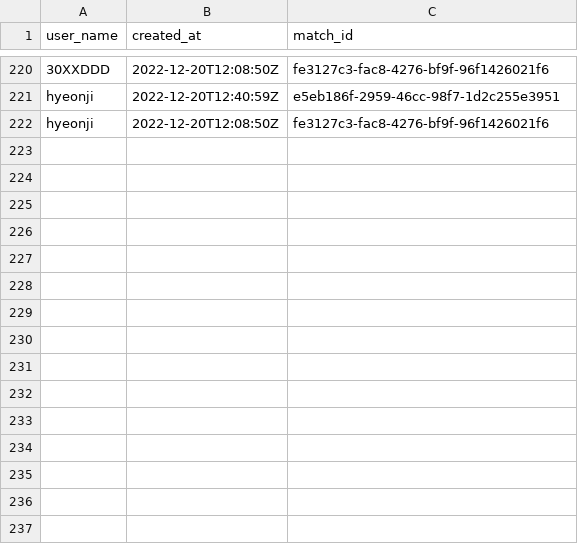
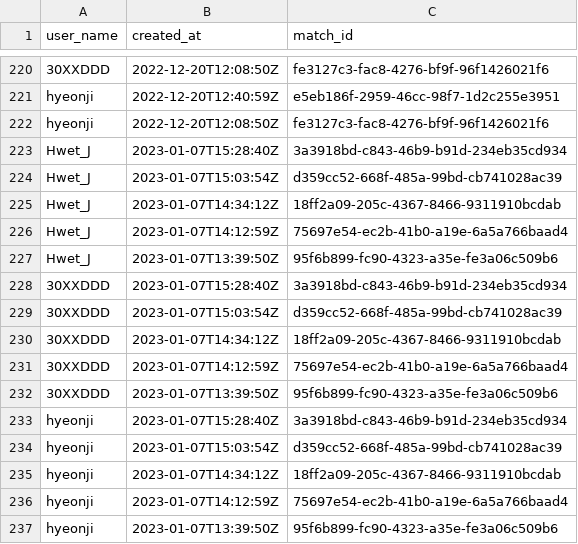
Before and after one commit to hwet-j/pubgProject, a CSV file: MatchList/datas/ALL_MATCH.csv, drawn as a sheet; only a part is shown, gaps mark what is left out; the diff names each change by its address in the sheet, - before the commit and + after, or states it on an @@ line.

```diff
--- a/MatchList/datas/ALL_MATCH.csv
+++ b/MatchList/datas/ALL_MATCH.csv
+row 223: Hwet_J | 2023-01-07T15:28:40Z | 3a3918bd-c843-46b9-b91d-234eb35cd934
+row 224: Hwet_J | 2023-01-07T15:03:54Z | d359cc52-668f-485a-99bd-cb741028ac39
+row 225: Hwet_J | 2023-01-07T14:34:12Z | 18ff2a09-205c-4367-8466-9311910bcdab
+row 226: Hwet_J | 2023-01-07T14:12:59Z | 75697e54-ec2b-41b0-a19e-6a5a766baad4
+row 227: Hwet_J | 2023-01-07T13:39:50Z | 95f6b899-fc90-4323-a35e-fe3a06c509b6
+row 228: 30XXDDD | 2023-01-07T15:28:40Z | 3a3918bd-c843-46b9-b91d-234eb35cd934
+row 229: 30XXDDD | 2023-01-07T15:03:54Z | d359cc52-668f-485a-99bd-cb741028ac39
+row 230: 30XXDDD | 2023-01-07T14:34:12Z | 18ff2a09-205c-4367-8466-9311910bcdab
+row 231: 30XXDDD | 2023-01-07T14:12:59Z | 75697e54-ec2b-41b0-a19e-6a5a766baad4
+row 232: 30XXDDD | 2023-01-07T13:39:50Z | 95f6b899-fc90-4323-a35e-fe3a06c509b6
+row 233: hyeonji | 2023-01-07T15:28:40Z | 3a3918bd-c843-46b9-b91d-234eb35cd934
+row 234: hyeonji | 2023-01-07T15:03:54Z | d359cc52-668f-485a-99bd-cb741028ac39
+row 235: hyeonji | 2023-01-07T14:34:12Z | 18ff2a09-205c-4367-8466-9311910bcdab
+row 236: hyeonji | 2023-01-07T14:12:59Z | 75697e54-ec2b-41b0-a19e-6a5a766baad4
+row 237: hyeonji | 2023-01-07T13:39:50Z | 95f6b899-fc90-4323-a35e-fe3a06c509b6
```
Also changed, not shown: MatchList/datas/30XXDDD.csv, MatchList/datas/COMPETITIVE_30XXDDD.csv, 13 other files.
